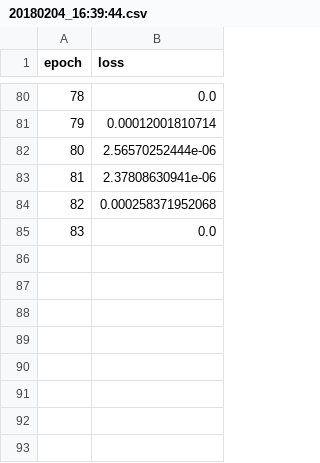
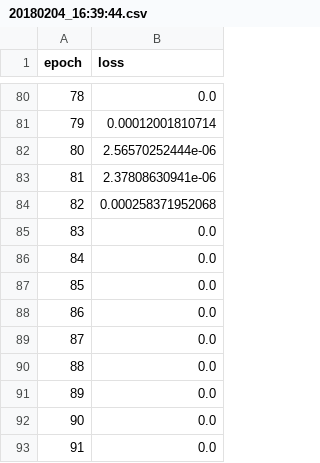
Before and after one commit to ryosism/tcn_tripletloss, a CSV file: src/20180204_16:39:44.csv, drawn as a sheet; only a part is shown, gaps mark what is left out; the diff names each change by its address in the sheet, - before the commit and + after, or states it on an @@ line.

```diff
--- a/src/20180204_16:39:44.csv
+++ b/src/20180204_16:39:44.csv
+row 86: 84 | 0.0
+row 87: 85 | 0.0
+row 88: 86 | 0.0
+row 89: 87 | 0.0
+row 90: 88 | 0.0
+row 91: 89 | 0.0
+row 92: 90 | 0.0
+row 93: 91 | 0.0
```
Also changed, not shown: 28 other files.
